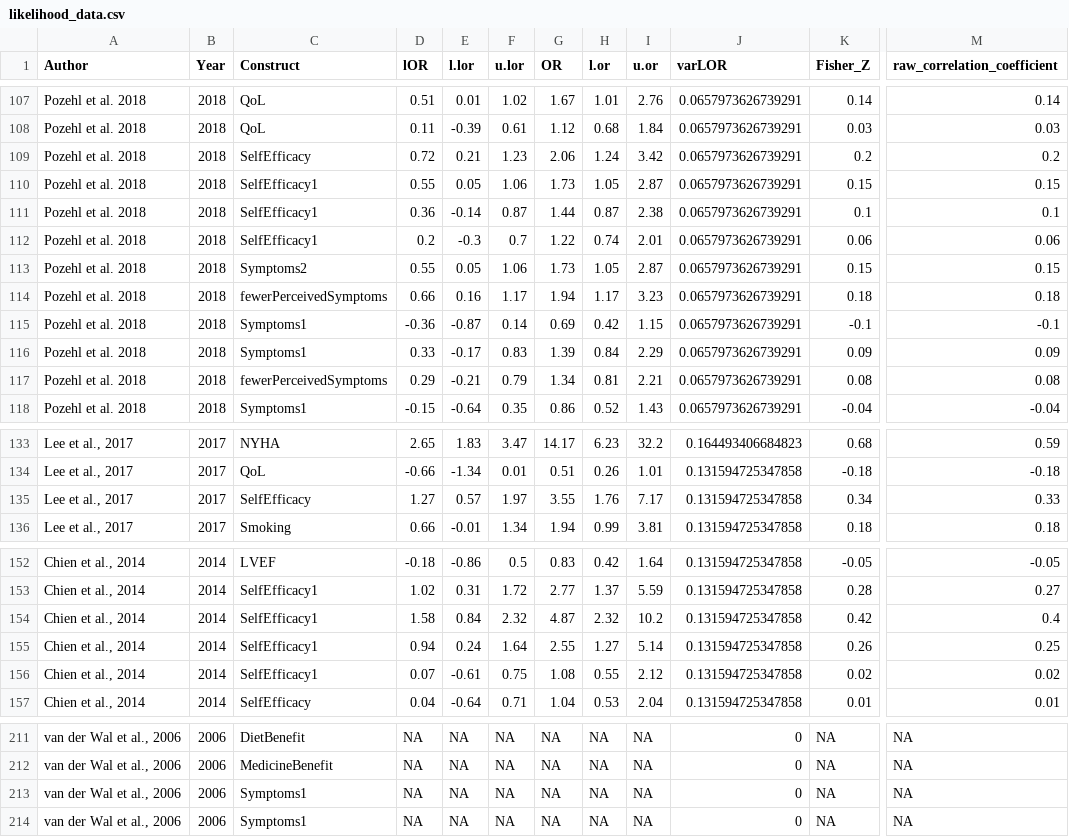
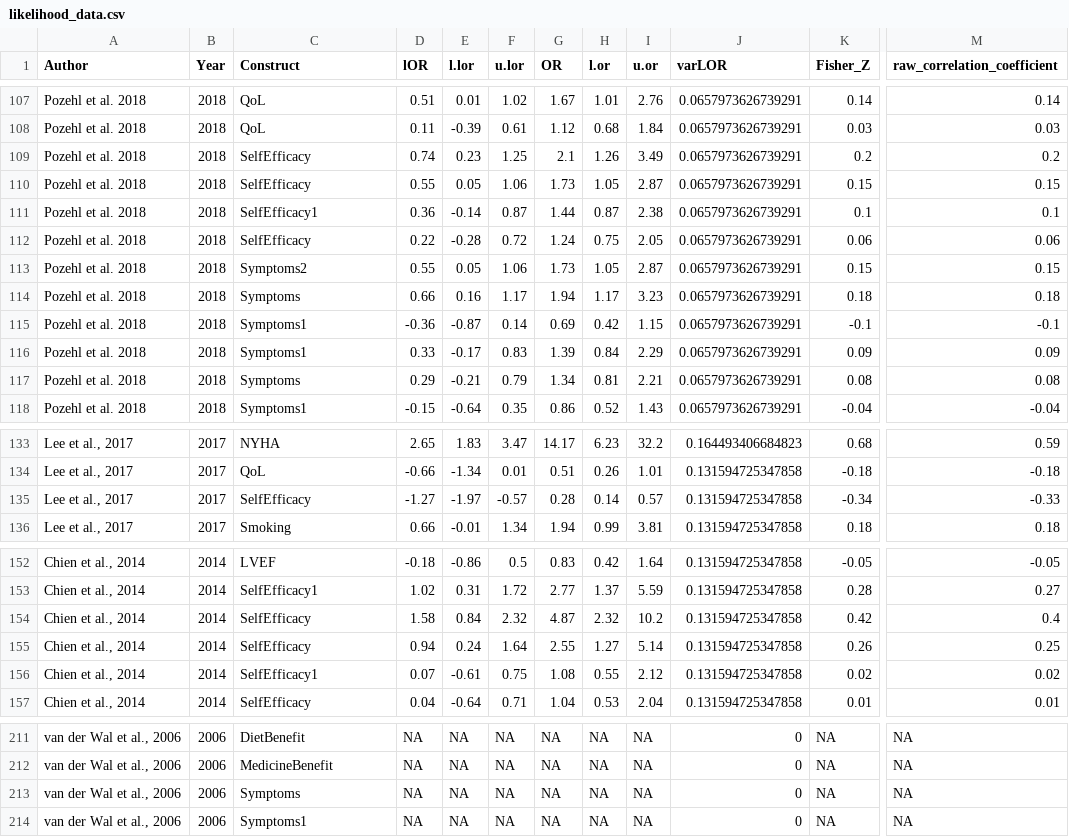
Before and after one commit to AliyaAM/bayesian_review_methods, a CSV file: RESULTS/likelihood_data.csv, drawn as a sheet; only a part is shown, gaps mark what is left out; the diff names each change by its address in the sheet, - before the commit and + after, or states it on an @@ line.

```diff
--- a/RESULTS/likelihood_data.csv
+++ b/RESULTS/likelihood_data.csv
-D109 (lOR): 0.72
+D109 (lOR): 0.74
-E109 (l.lor): 0.21
+E109 (l.lor): 0.23
-F109 (u.lor): 1.23
+F109 (u.lor): 1.25
-G109 (OR): 2.06
+G109 (OR): 2.1
-H109 (l.or): 1.24
+H109 (l.or): 1.26
-I109 (u.or): 3.42
+I109 (u.or): 3.49
-C110 (Construct): SelfEfficacy1
+C110 (Construct): SelfEfficacy
-C112 (Construct): SelfEfficacy1
+C112 (Construct): SelfEfficacy
-D112 (lOR): 0.2
+D112 (lOR): 0.22
-E112 (l.lor): -0.3
+E112 (l.lor): -0.28
-F112 (u.lor): 0.7
+F112 (u.lor): 0.72
-G112 (OR): 1.22
+G112 (OR): 1.24
-H112 (l.or): 0.74
+H112 (l.or): 0.75
-I112 (u.or): 2.01
+I112 (u.or): 2.05
-C114 (Construct): fewerPerceivedSymptoms
+C114 (Construct): Symptoms
-C117 (Construct): fewerPerceivedSymptoms
+C117 (Construct): Symptoms
-D135 (lOR): 1.27
+D135 (lOR): -1.27
-E135 (l.lor): 0.57
+E135 (l.lor): -1.97
-F135 (u.lor): 1.97
+F135 (u.lor): -0.57
-G135 (OR): 3.55
+G135 (OR): 0.28
-H135 (l.or): 1.76
+H135 (l.or): 0.14
-I135 (u.or): 7.17
+I135 (u.or): 0.57
-K135 (Fisher_Z): 0.34
+K135 (Fisher_Z): -0.34
-M135 (raw_correlation_coefficient): 0.33
+M135 (raw_correlation_coefficient): -0.33
-C154:C155 (Construct): SelfEfficacy1
+C154:C155 (Construct): SelfEfficacy
-C213 (Construct): Symptoms1
+C213 (Construct): Symptoms
```
Also changed, not shown: DATA/QuantData_CheckedForAccuracy_20March2020.csv, DATA/input_Human_prior.csv, 3 other files.
